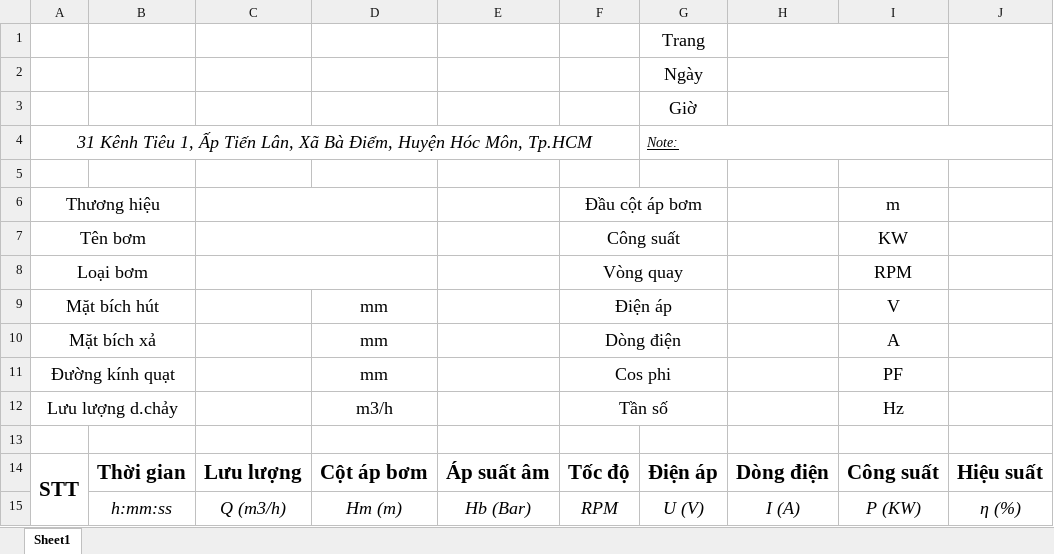
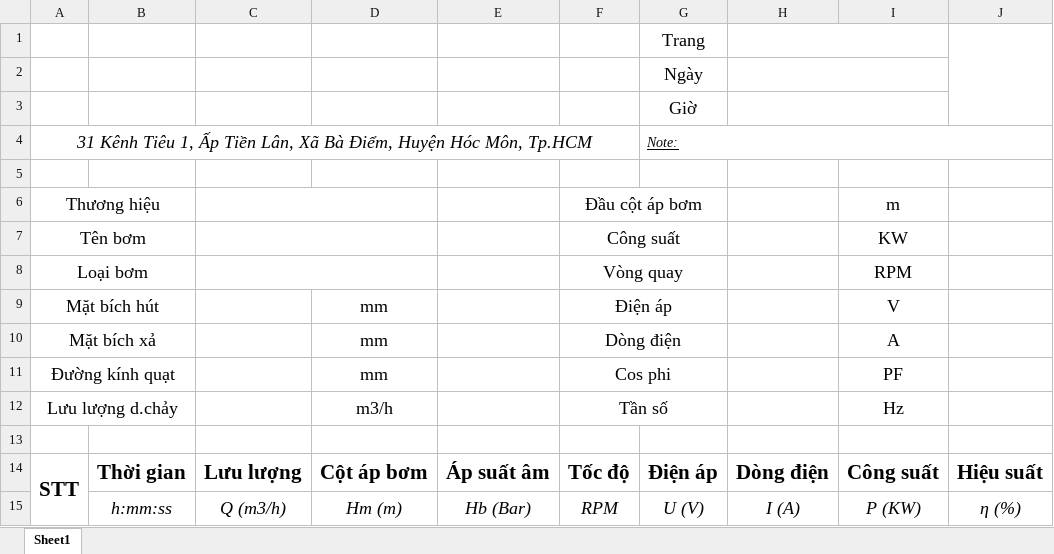
Before and after one commit to NgNhatHungThinh/TNTWaterPump, an Excel workbook: sample.xlsx, sheet Sheet1, drawn as a sheet; values as stored, in another font and other column widths than the file's, no borders; charts and pictures not drawn; the diff names each change by its address in the sheet, - before the commit and + after, or states it on an @@ line.

```diff
--- a/sample.xlsx (sheet Sheet1)
+++ b/sample.xlsx (sheet Sheet1)
-A4: …1, Ấp Tiến Lân, Xã…
+A4: …1, Ấp Tiền Lân, Xã…
```
Also changed, not shown: 4 other files.
